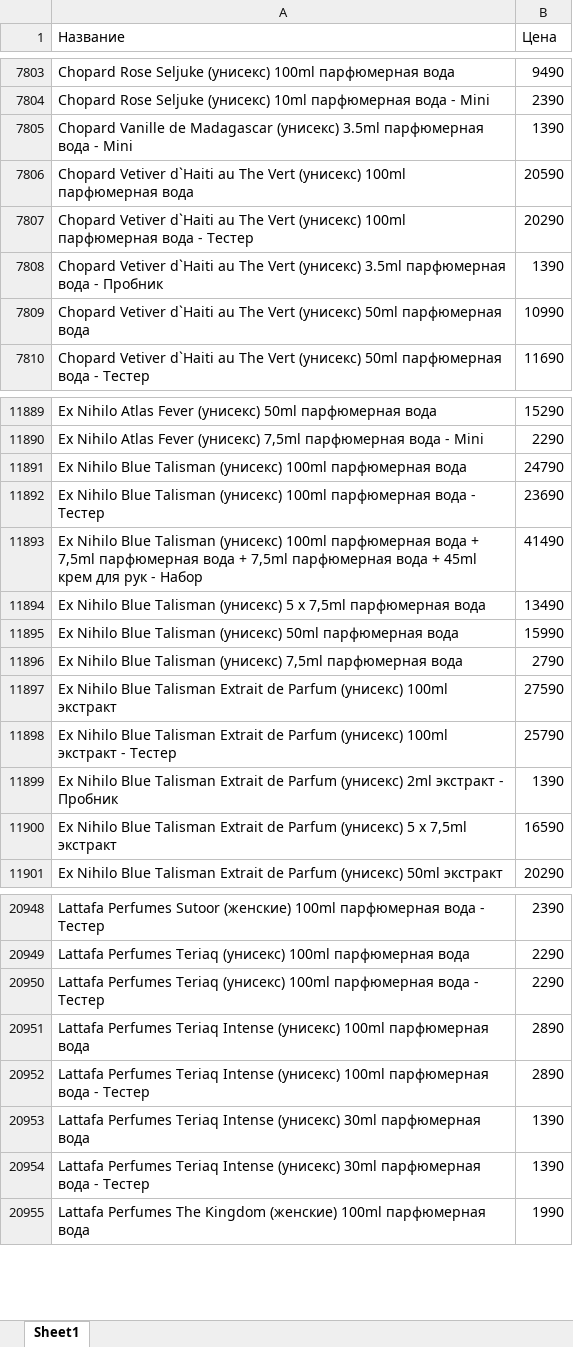
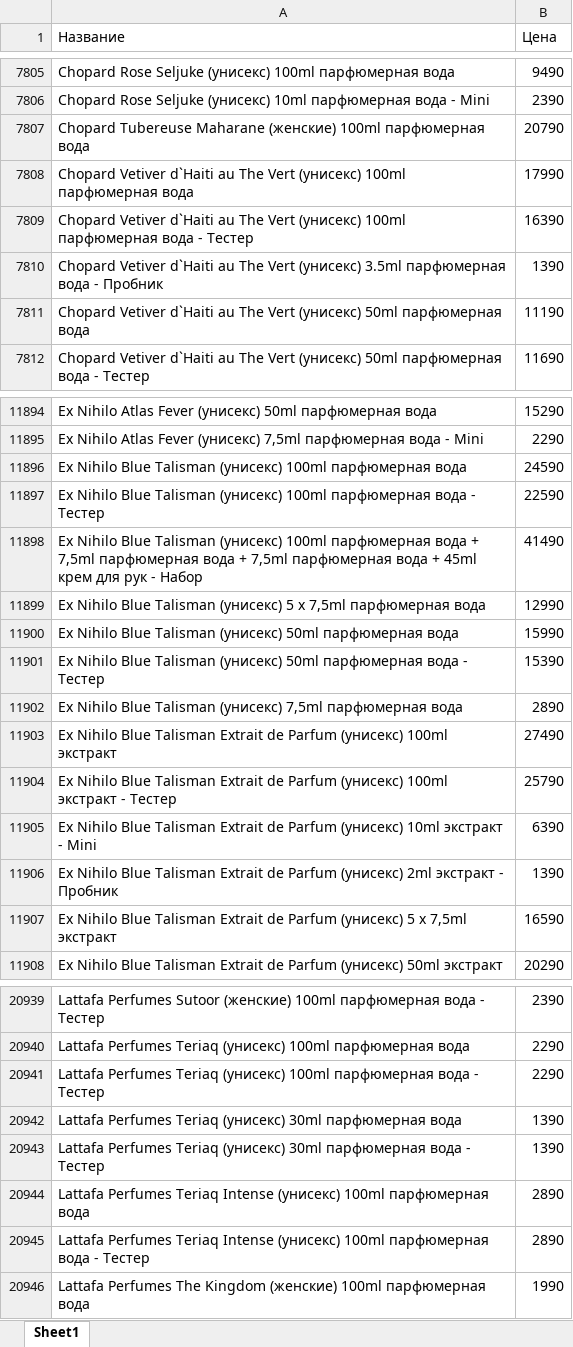
Before and after one commit to nikitabratischev/files, an Excel workbook: Price.xlsx, sheet Sheet1, drawn as a sheet; only a part is shown, gaps mark what is left out; values as stored, in another font and other column widths than the file's, no borders; removed rows and columns are numbered as before the commit, all else as after; the diff covers the shown part only; the diff names each change by its address in the sheet, - before the commit and + after, or states it on an @@ line.

```diff
--- a/Price.xlsx (sheet Sheet1)
+++ b/Price.xlsx (sheet Sheet1)
-row 7805: Chopard Vanille de Madagascar (унисекс) 3.5ml парфюмерная вода - Mini | 1390
+row 7807: Chopard Tubereuse Maharane (женские) 100ml парфюмерная вода | 20790
-B7808 (Цена): 20590
+B7808 (Цена): 17990
-B7809 (Цена): 20290
+B7809 (Цена): 16390
-B7811 (Цена): 10990
+B7811 (Цена): 11190
-B11896 (Цена): 24790
+B11896 (Цена): 24590
-B11897 (Цена): 23690
+B11897 (Цена): 22590
-B11899 (Цена): 13490
+B11899 (Цена): 12990
+row 11901: Ex Nihilo Blue Talisman (унисекс) 50ml парфюмерная вода - Тестер | 15390
-B11902 (Цена): 2790
+B11902 (Цена): 2890
-B11903 (Цена): 27590
+B11903 (Цена): 27490
+row 11905: Ex Nihilo Blue Talisman Extrait de Parfum (унисекс) 10ml экстракт - Mini | 6390
+row 20942: Lattafa Perfumes Teriaq (унисекс) 30ml парфюмерная вода | 1390
+row 20943: Lattafa Perfumes Teriaq (унисекс) 30ml парфюмерная вода - Тестер | 1390
-row 20953: Lattafa Perfumes Teriaq Intense (унисекс) 30ml парфюмерная вода | 1390
-row 20954: Lattafa Perfumes Teriaq Intense (унисекс) 30ml парфюмерная вода - Тестер | 1390
```
Also changed, not shown: 129 added rows, 145 removed rows and 634 edited cells elsewhere in this sheet.
